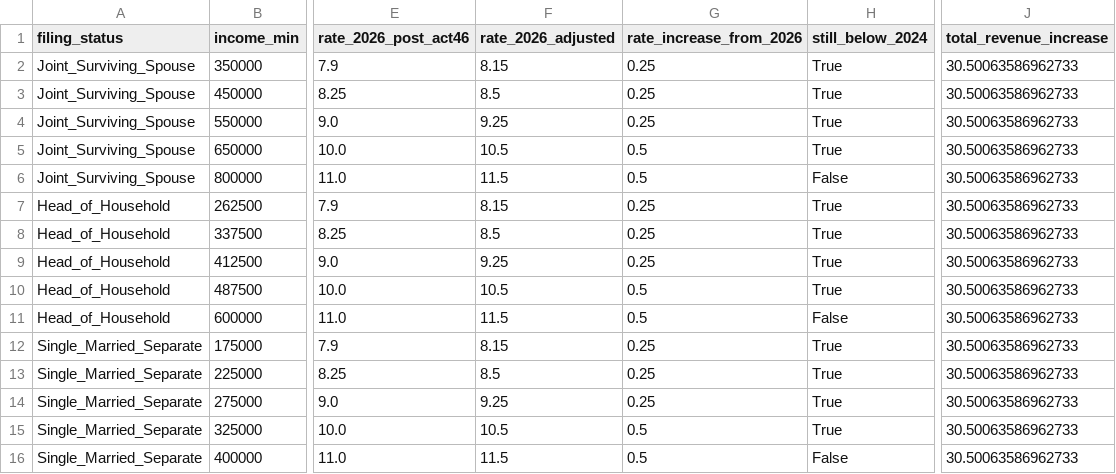
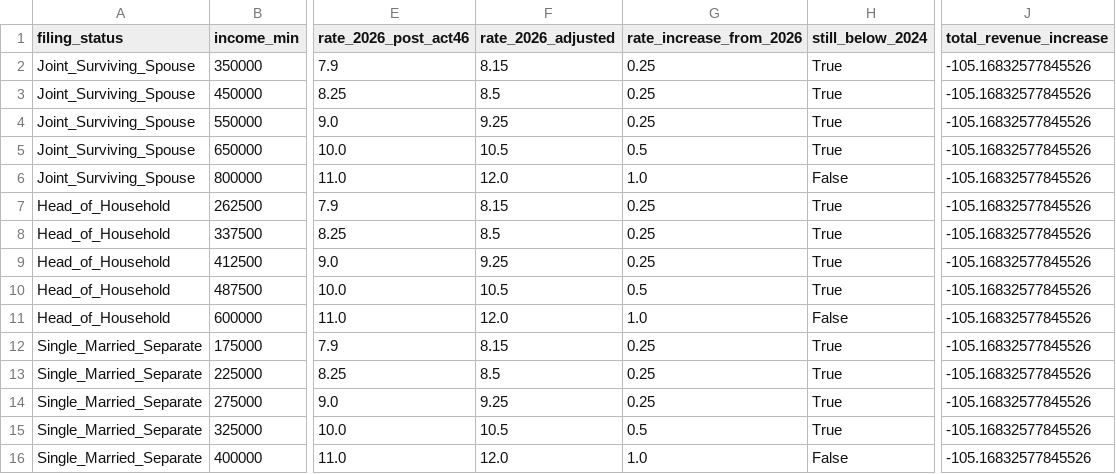
Before and after one commit to dtomkatsu/ctc-and-eitc, a CSV file: data/processed/projections/act46_rollback_targeted_actuals.csv, drawn as a sheet; only a part is shown, gaps mark what is left out; the diff names each change by its address in the sheet, - before the commit and + after, or states it on an @@ line.

```diff
--- a/data/processed/projections/act46_rollback_targeted_actuals.csv
+++ b/data/processed/projections/act46_rollback_targeted_actuals.csv
-J2:J16 (total_revenue_increase): 30.50063586962733
+J2:J16 (total_revenue_increase): -105.16832577845526
-F6 (rate_2026_adjusted): 11.5
+F6 (rate_2026_adjusted): 12.0
-G6 (rate_increase_from_2026): 0.5
+G6 (rate_increase_from_2026): 1.0
-F11 (rate_2026_adjusted): 11.5
+F11 (rate_2026_adjusted): 12.0
-G11 (rate_increase_from_2026): 0.5
+G11 (rate_increase_from_2026): 1.0
-F16 (rate_2026_adjusted): 11.5
+F16 (rate_2026_adjusted): 12.0
-G16 (rate_increase_from_2026): 0.5
+G16 (rate_increase_from_2026): 1.0
```
Also changed, not shown: data/processed/projections/act46_vs_2017_comparison.csv, 6 other files.
